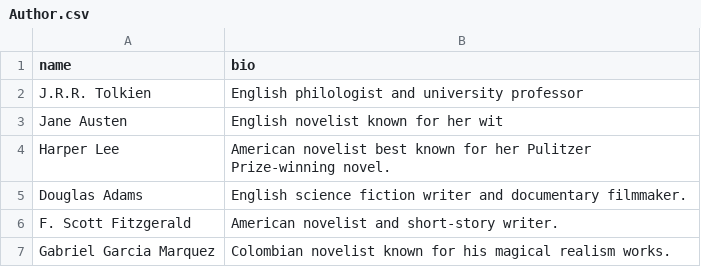
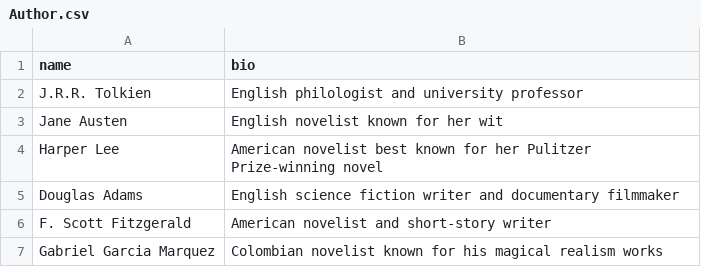
Before and after one commit to AndreaTatoy/HashMapLab, a CSV file: Author.csv, drawn as a sheet.

```diff
--- a/Author.csv
+++ b/Author.csv
@@ -3,5 +3,5 @@ J.R.R. Tolkien,English philologist and university professor
 Jane Austen,English novelist known for her wit
-Harper Lee,American novelist best known for her Pulitzer Prize-winning novel.
-Douglas Adams,English science fiction writer and documentary filmmaker.
-F. Scott Fitzgerald,American novelist and short-story writer.
-Gabriel Garcia Marquez,Colombian novelist known for his magical realism works.
+Harper Lee,American novelist best known for her Pulitzer Prize-winning novel
+Douglas Adams,English science fiction writer and documentary filmmaker
+F. Scott Fitzgerald,American novelist and short-story writer
+Gabriel Garcia Marquez,Colombian novelist known for his magical realism works
```
Also changed, not shown: 4 other files.
